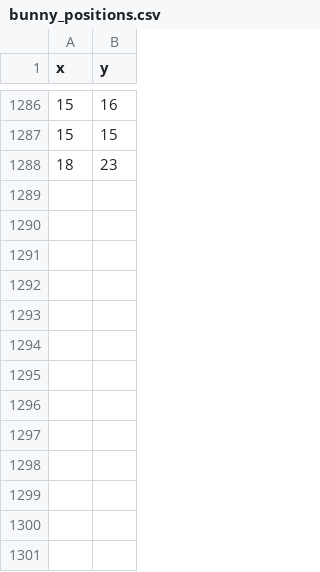
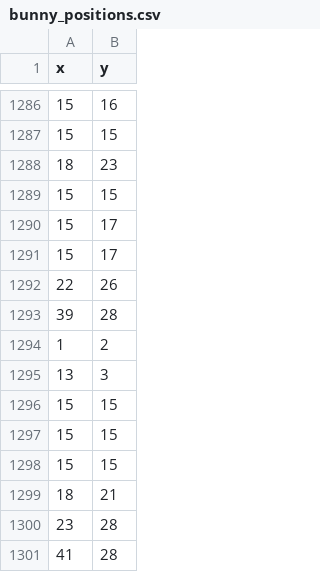
Before and after one commit to Mint-Peraya/Bunny-is-on-farm, a CSV file: Data/bunny_positions.csv, drawn as a sheet; only a part is shown, gaps mark what is left out.

```diff
--- a/Data/bunny_positions.csv
+++ b/Data/bunny_positions.csv
@@ -1288 +1288,14 @@ x,y
 18,23
+15,15
+15,17
+15,17
+22,26
+39,28
+1,2
+13,3
+15,15
+15,15
+15,15
+18,21
+23,28
+41,28
```
Also changed, not shown: Data/login_time.csv, 4 other files.
